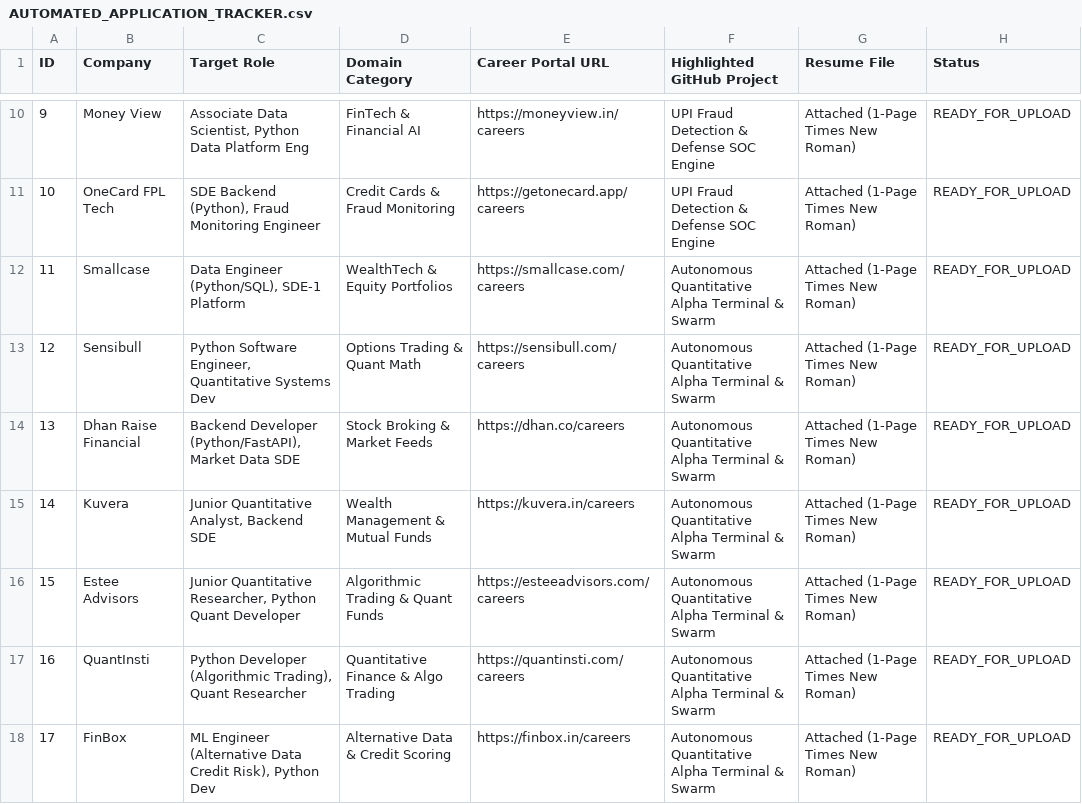
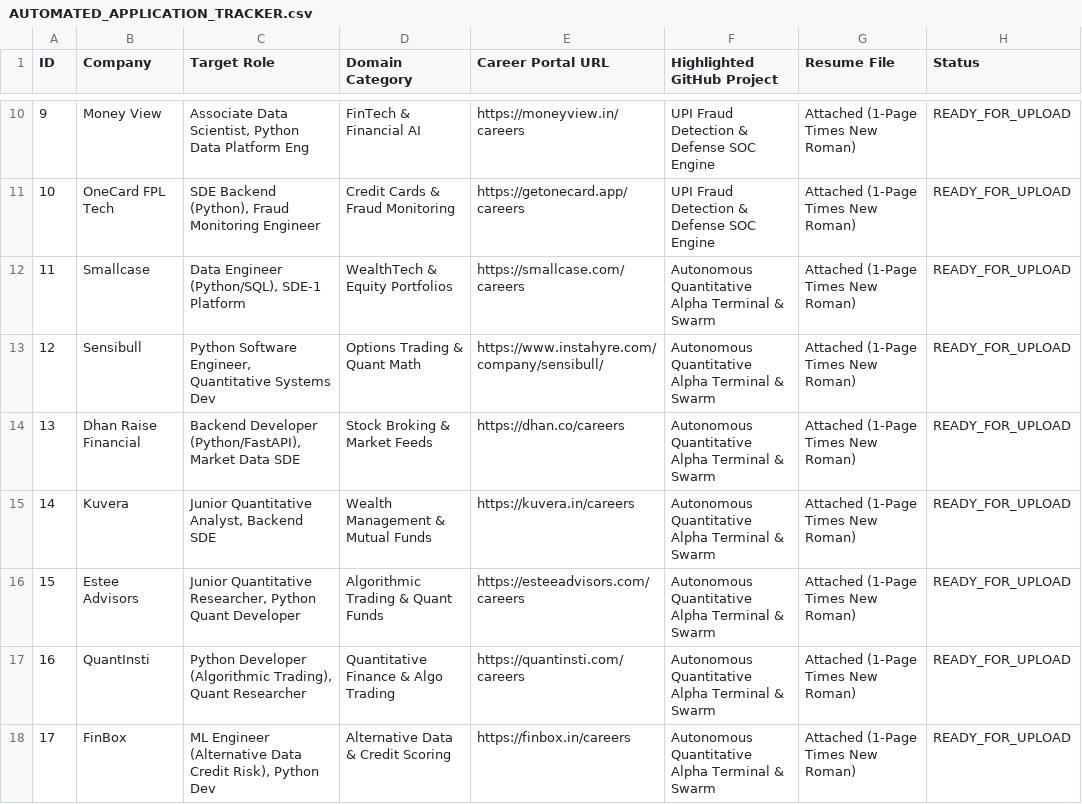
Before and after one commit to dhungababa/deva, a CSV file: AUTOMATED_APPLICATION_TRACKER.csv, drawn as a sheet; only a part is shown, gaps mark what is left out; the diff covers the shown part only.

```diff
--- a/AUTOMATED_APPLICATION_TRACKER.csv
+++ b/AUTOMATED_APPLICATION_TRACKER.csv
@@ -12,3 +12,3 @@ ID,Company,Target Role,Domain Category,Career Portal URL,Highlighted GitHub Proj
 11,Smallcase,"Data Engineer (Python/SQL), SDE-1 Platform",WealthTech & Equity Portfolios,https://smallcase.com/careers,Autonomous Quantitative Alpha Terminal & Swarm,Attached (1-Page Times New Roman),READY_FOR_UPLOAD
-12,Sensibull,"Python Software Engineer, Quantitative Systems Dev",Options Trading & Quant Math,https://sensibull.com/careers,Autonomous Quantitative Alpha Terminal & Swarm,Attached (1-Page Times New Roman),READY_FOR_UPLOAD
+12,Sensibull,"Python Software Engineer, Quantitative Systems Dev",Options Trading & Quant Math,https://www.instahyre.com/company/sensibull/,Autonomous Quantitative Alpha Terminal & Swarm,Attached (1-Page Times New Roman),READY_FOR_UPLOAD
 13,Dhan Raise Financial,"Backend Developer (Python/FastAPI), Market Data SDE",Stock Broking & Market Feeds,https://dhan.co/careers,Autonomous Quantitative Alpha Terminal & Swarm,Attached (1-Page Times New Roman),READY_FOR_UPLOAD
```
Also changed, not shown: 10 added rows and 4 edited cells elsewhere in this file, 1 other file.
